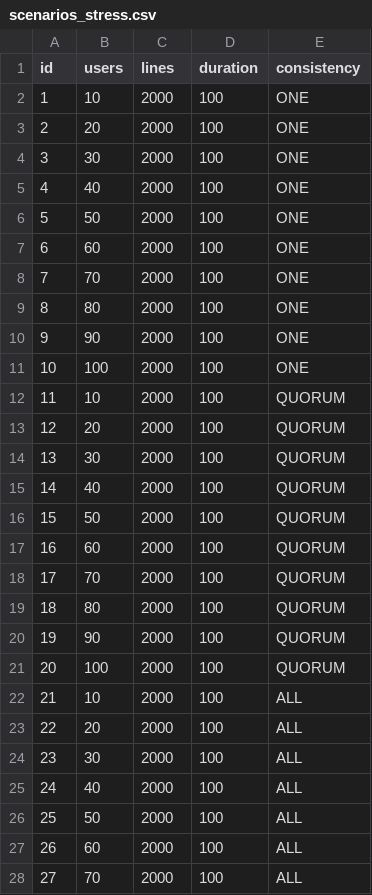
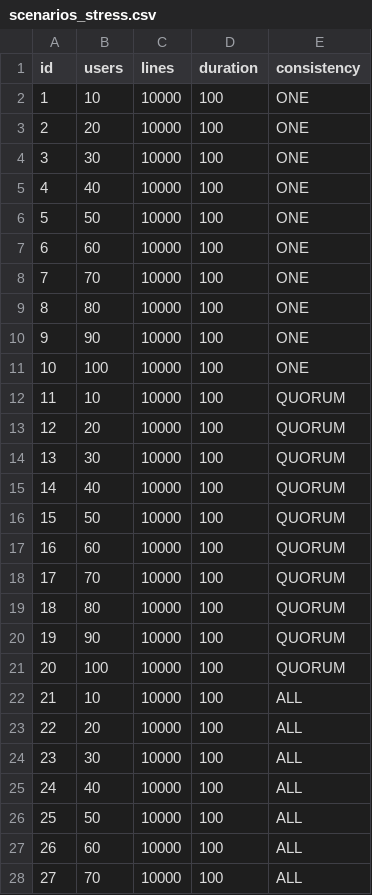
Before and after one commit to saulolks/cassandra-consistency-analysis, a CSV file: Execution/Stress/scenarios_stress.csv, drawn as a sheet; only a part is shown; the diff covers the shown part only.

```diff
--- a/Execution/Stress/scenarios_stress.csv
+++ b/Execution/Stress/scenarios_stress.csv
@@ -1,28 +1,28 @@
 id,users,lines,duration,consistency
-1,10,2000,100,ONE
-2,20,2000,100,ONE
-3,30,2000,100,ONE
-4,40,2000,100,ONE
-5,50,2000,100,ONE
-6,60,2000,100,ONE
-7,70,2000,100,ONE
-8,80,2000,100,ONE
-9,90,2000,100,ONE
-10,100,2000,100,ONE
-11,10,2000,100,QUORUM
-12,20,2000,100,QUORUM
-13,30,2000,100,QUORUM
-14,40,2000,100,QUORUM
-15,50,2000,100,QUORUM
-16,60,2000,100,QUORUM
-17,70,2000,100,QUORUM
-18,80,2000,100,QUORUM
-19,90,2000,100,QUORUM
-20,100,2000,100,QUORUM
-21,10,2000,100,ALL
-22,20,2000,100,ALL
-23,30,2000,100,ALL
-24,40,2000,100,ALL
-25,50,2000,100,ALL
-26,60,2000,100,ALL
-27,70,2000,100,ALL
+1,10,10000,100,ONE
+2,20,10000,100,ONE
+3,30,10000,100,ONE
+4,40,10000,100,ONE
+5,50,10000,100,ONE
+6,60,10000,100,ONE
+7,70,10000,100,ONE
+8,80,10000,100,ONE
+9,90,10000,100,ONE
+10,100,10000,100,ONE
+11,10,10000,100,QUORUM
+12,20,10000,100,QUORUM
+13,30,10000,100,QUORUM
+14,40,10000,100,QUORUM
+15,50,10000,100,QUORUM
+16,60,10000,100,QUORUM
+17,70,10000,100,QUORUM
+18,80,10000,100,QUORUM
+19,90,10000,100,QUORUM
+20,100,10000,100,QUORUM
+21,10,10000,100,ALL
+22,20,10000,100,ALL
+23,30,10000,100,ALL
+24,40,10000,100,ALL
+25,50,10000,100,ALL
+26,60,10000,100,ALL
+27,70,10000,100,ALL
```
Also changed, not shown: 2 edited cells elsewhere in this file, 7 other files.
